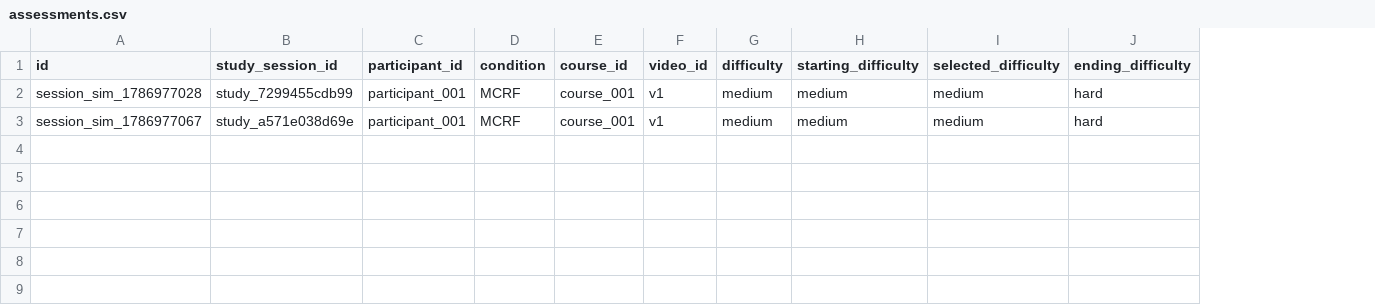
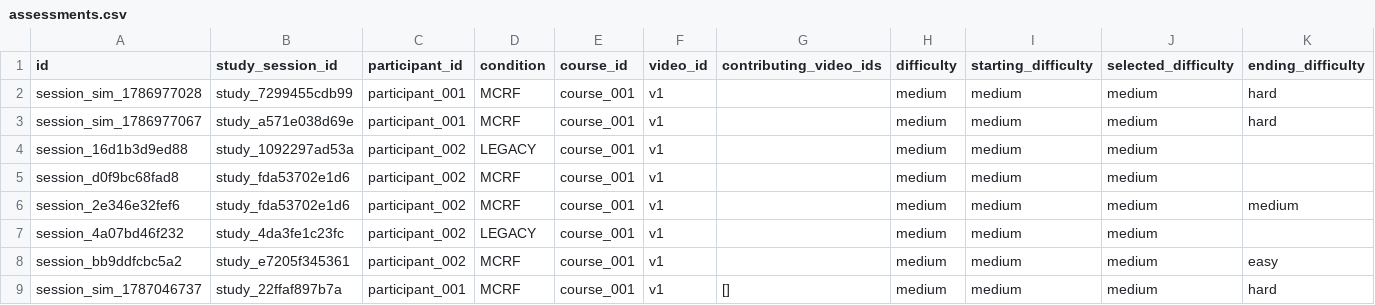
Before and after one commit to Mayukh27/NeuroLearn, a CSV file: backend/exports/simulation/assessments.csv, drawn as a sheet; only a part is shown; rows hold the shown columns only; the diff names each change by its address in the sheet, - before the commit and + after, or states it on an @@ line.

```diff
--- a/backend/exports/simulation/assessments.csv
+++ b/backend/exports/simulation/assessments.csv
+column G (contributing_video_ids), empty
+row 4: session_16d1b3d9ed88 | study_1092297ad53a | participant_002 | LEGACY | course_001 | v1 |  | medium | medium | medium
+row 5: session_d0f9bc68fad8 | study_fda53702e1d6 | participant_002 | MCRF | course_001 | v1 |  | medium | medium | medium
+row 6: session_2e346e32fef6 | study_fda53702e1d6 | participant_002 | MCRF | course_001 | v1 |  | medium | medium | medium | medium
+row 7: session_4a07bd46f232 | study_4da3fe1c23fc | participant_002 | LEGACY | course_001 | v1 |  | medium | medium | medium
+row 8: session_bb9ddfcbc5a2 | study_e7205f345361 | participant_002 | MCRF | course_001 | v1 |  | medium | medium | medium | easy
+row 9: session_sim_1787046737 | study_22ffaf897b7a | participant_001 | MCRF | course_001 | v1 | [] | medium | medium | medium | hard
```
Also changed, not shown: backend/exports/simulation/behavioral_summaries.csv, backend/exports/simulation/prepost_results.csv, 23 other files.
